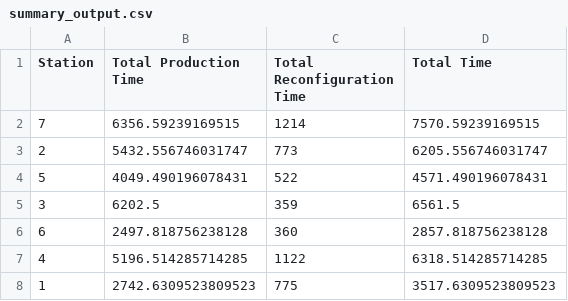
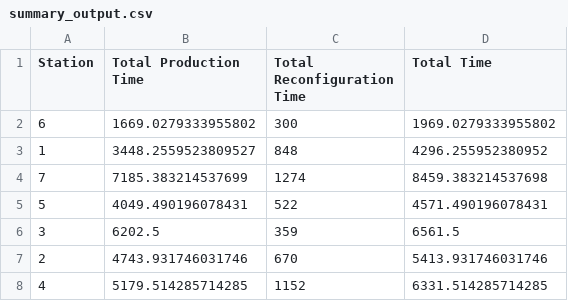
Before and after one commit to KacBounce/Big-Data, a CSV file: summary_output.csv, drawn as a sheet.

Commit message:
Added outputs

```diff
--- a/summary_output.csv
+++ b/summary_output.csv
@@ -1,8 +1,8 @@
 Station,Total Production Time,Total Reconfiguration Time,Total Time
-7,6356.59239169515,1214,7570.59239169515
-2,5432.556746031747,773,6205.556746031747
+6,1669.0279333955802,300,1969.0279333955802
+1,3448.2559523809527,848,4296.255952380952
+7,7185.383214537699,1274,8459.383214537698
 5,4049.490196078431,522,4571.490196078431
 3,6202.5,359,6561.5
-6,2497.818756238128,360,2857.818756238128
-4,5196.514285714285,1122,6318.514285714285
-1,2742.6309523809523,775,3517.6309523809523
+2,4743.931746031746,670,5413.931746031746
+4,5179.514285714285,1152,6331.514285714285
```
Also changed, not shown: detailed_schedule.csv, 2 other files.
